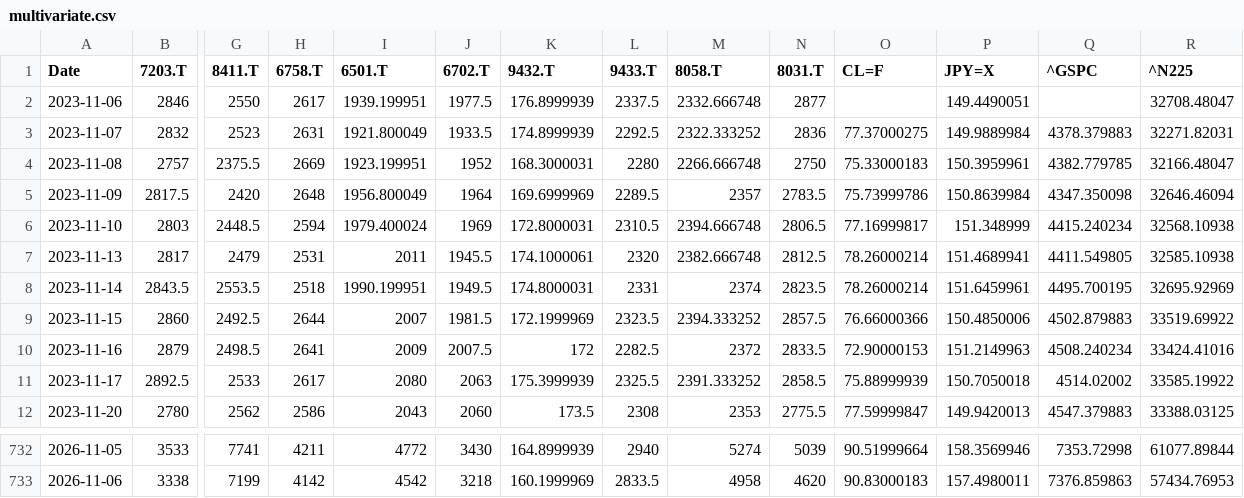
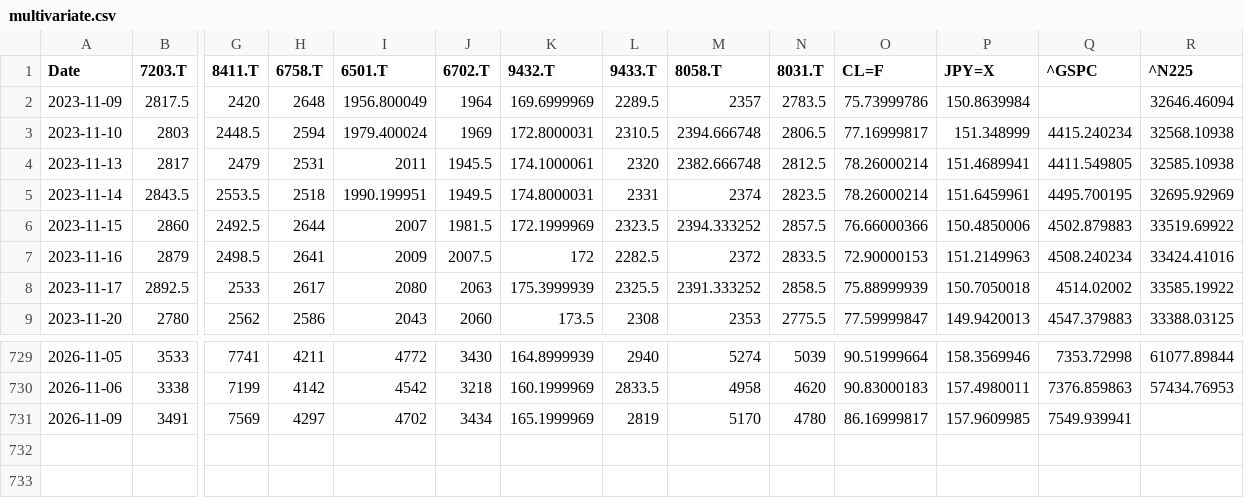
Before and after one commit to europanite/client-side-time-series-forecast-ai, a CSV file: data/stocks/multivariate.csv, drawn as a sheet; only a part is shown, gaps mark what is left out; removed rows and columns are numbered as before the commit, all else as after; rows hold the shown columns only; the diff names each change by its address in the sheet, - before the commit and + after, or states it on an @@ line.

```diff
--- a/data/stocks/multivariate.csv
+++ b/data/stocks/multivariate.csv
-row 2: 2023-11-06 | 2846 | 2550 | 2617 | 1939.199951 | 1977.5 | 176.8999939 | 2337.5 | 2332.666748 | 2877 |  | 149.4490051 |  | 32708.48047
-row 3: 2023-11-07 | 2832 | 2523 | 2631 | 1921.800049 | 1933.5 | 174.8999939 | 2292.5 | 2322.333252 | 2836 | 77.37000275 | 149.9889984 | 4378.379883 | 32271.82031
-row 4: 2023-11-08 | 2757 | 2375.5 | 2669 | 1923.199951 | 1952 | 168.3000031 | 2280 | 2266.666748 | 2750 | 75.33000183 | 150.3959961 | 4382.779785 | 32166.48047
-Q2 (^GSPC): 4347.350098
+Q2 (^GSPC): (empty)
+row 731: 2026-11-09 | 3491 | 7569 | 4297 | 4702 | 3434 | 165.1999969 | 2819 | 5170 | 4780 | 86.16999817 | 157.9609985 | 7549.939941
```
Also changed, not shown: data/stocks/multivariate.opens.csv, 3 other files.
